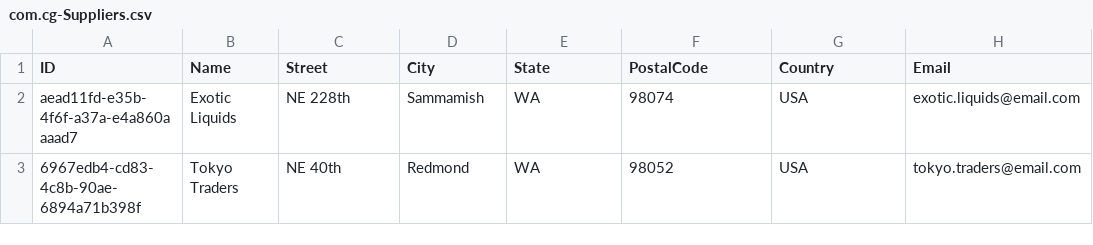
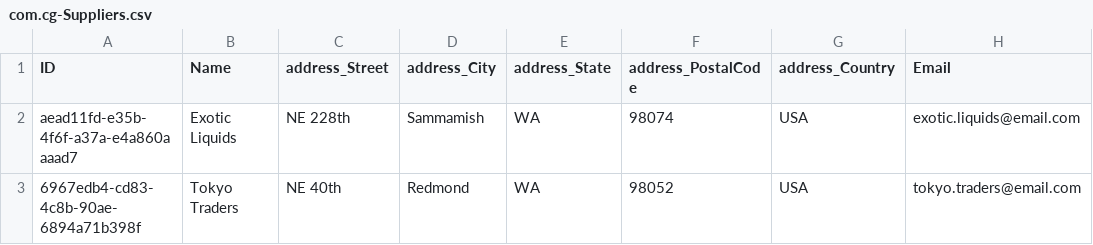
Before and after one commit to CarlosGuzmanCG/Project-CAP, a CSV file: db/data/com.cg-Suppliers.csv, drawn as a sheet; only a part is shown; the diff names each change by its address in the sheet, - before the commit and + after, or states it on an @@ line.

```diff
--- a/db/data/com.cg-Suppliers.csv
+++ b/db/data/com.cg-Suppliers.csv
-C1: Street
+C1: address_Street
-D1: City
+D1: address_City
-E1: State
+E1: address_State
-F1: PostalCode
+F1: address_PostalCode
-G1: Country
+G1: address_Country
```
Also changed, not shown: 10 other files.
